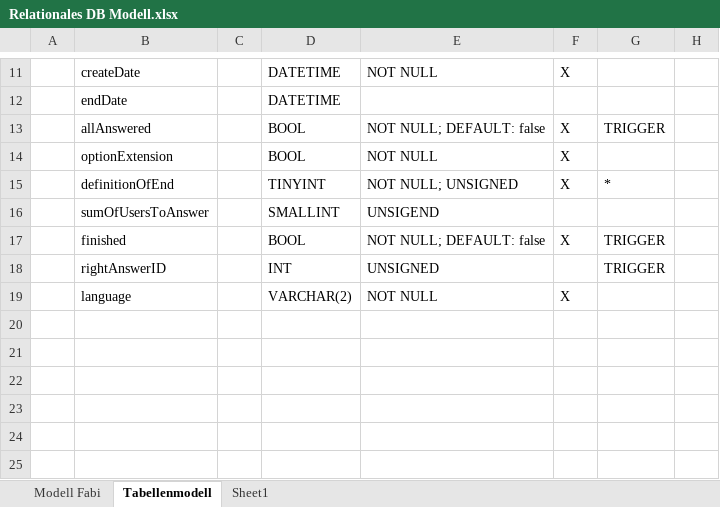
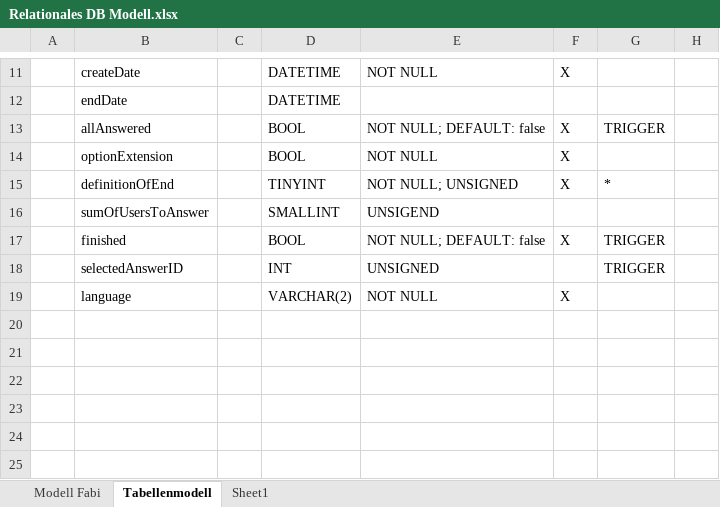
Before and after one commit to TheOssi/lulu, an Excel workbook: docs/Relationales DB Modell.xlsx, sheet Tabellenmodell, drawn as a sheet; only a part is shown, gaps mark what is left out; values as stored, in another font and other column widths than the file's, no borders; charts and pictures not drawn; the diff covers the shown part only; the diff names each change by its address in the sheet, - before the commit and + after, or states it on an @@ line.

```diff
--- a/docs/Relationales DB Modell.xlsx (sheet Tabellenmodell)
+++ b/docs/Relationales DB Modell.xlsx (sheet Tabellenmodell)
-B18: rightAnswerID
+B18: selectedAnswerID
```
Also changed, not shown: 6 added rows, 6 removed rows, 37 edited cells and cell formats elsewhere in this sheet, charts or pictures, 4 other files.
